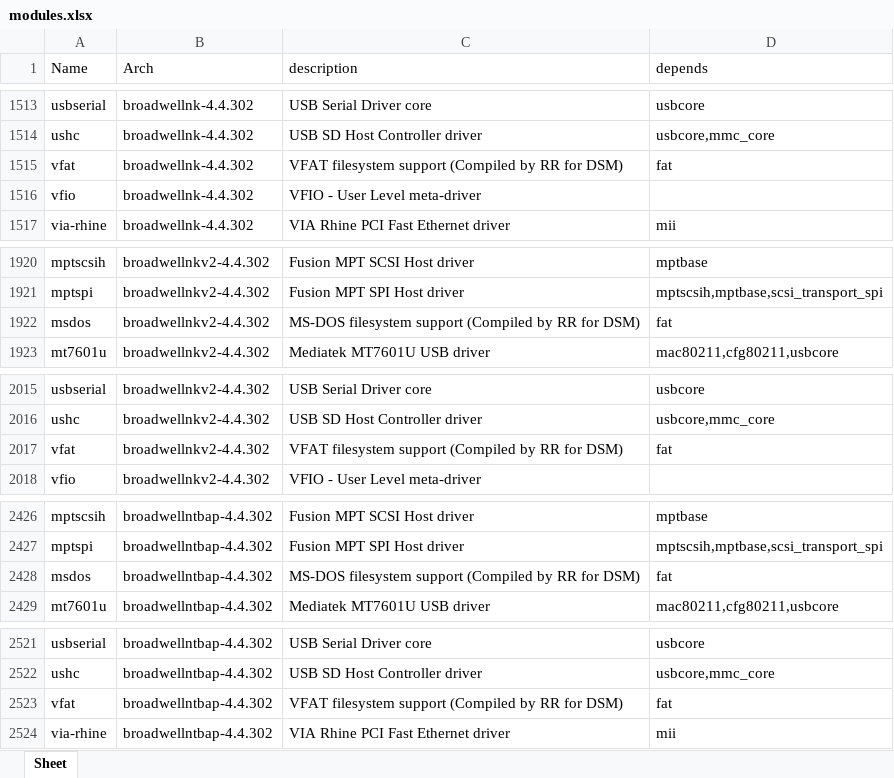
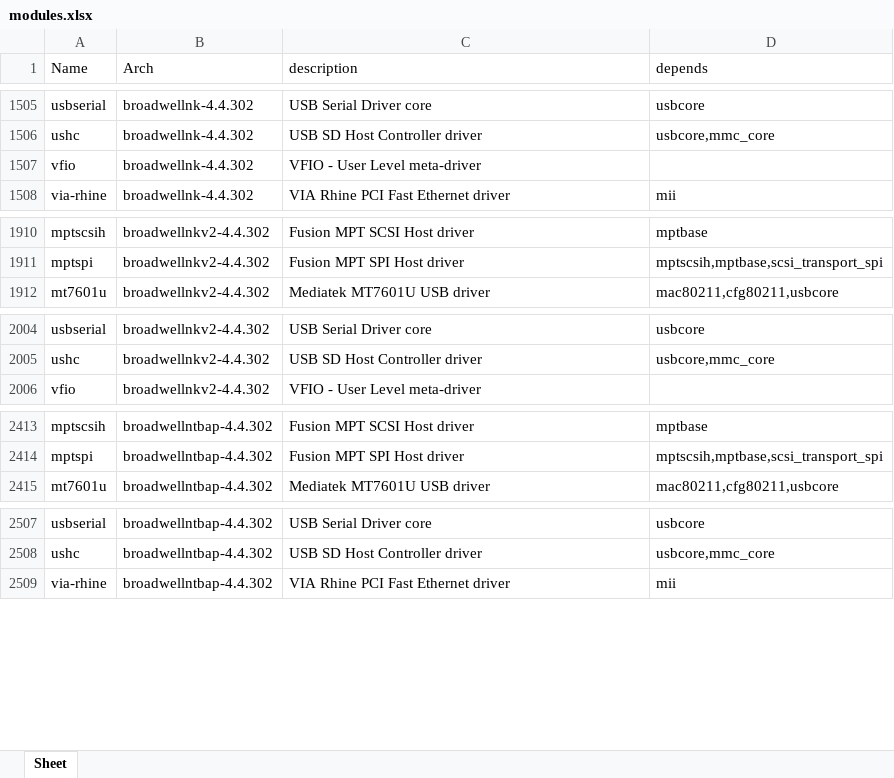
Before and after one commit to RROrg/rr, an Excel workbook: docs/modules.xlsx, sheet Sheet, drawn as a sheet; only a part is shown, gaps mark what is left out; values as stored, in another font and other column widths than the file's, no borders; the diff covers the shown part only; the diff names each change by its address in the sheet, - before the commit and + after, or states it on an @@ line.

```diff
--- a/docs/modules.xlsx (sheet Sheet)
+++ b/docs/modules.xlsx (sheet Sheet)
-row 1515: vfat | broadwellnk-4.4.302 | VFAT filesystem support (Compiled by RR for DSM) | fat
-row 1922: msdos | broadwellnkv2-4.4.302 | MS-DOS filesystem support (Compiled by RR for DSM) | fat
-row 2017: vfat | broadwellnkv2-4.4.302 | VFAT filesystem support (Compiled by RR for DSM) | fat
-row 2428: msdos | broadwellntbap-4.4.302 | MS-DOS filesystem support (Compiled by RR for DSM) | fat
-row 2523: vfat | broadwellntbap-4.4.302 | VFAT filesystem support (Compiled by RR for DSM) | fat
```
Also changed, not shown: 31 removed rows elsewhere in this sheet, docs/addons.xlsx, docs/models.xlsx, 1 other file.
